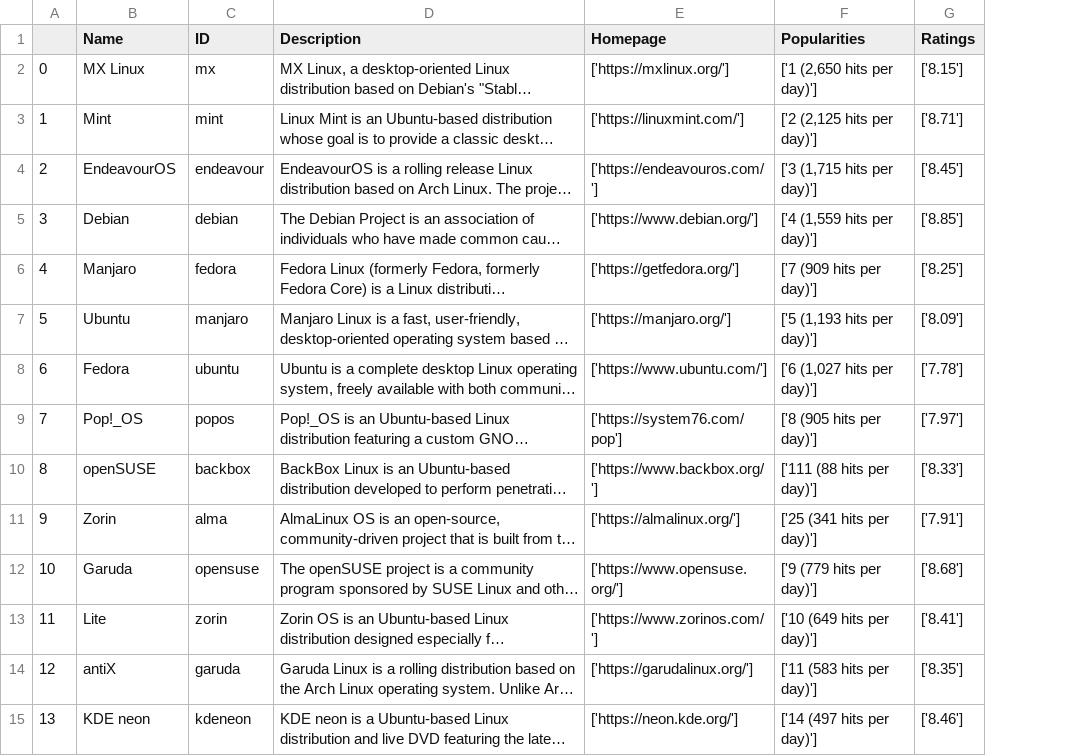
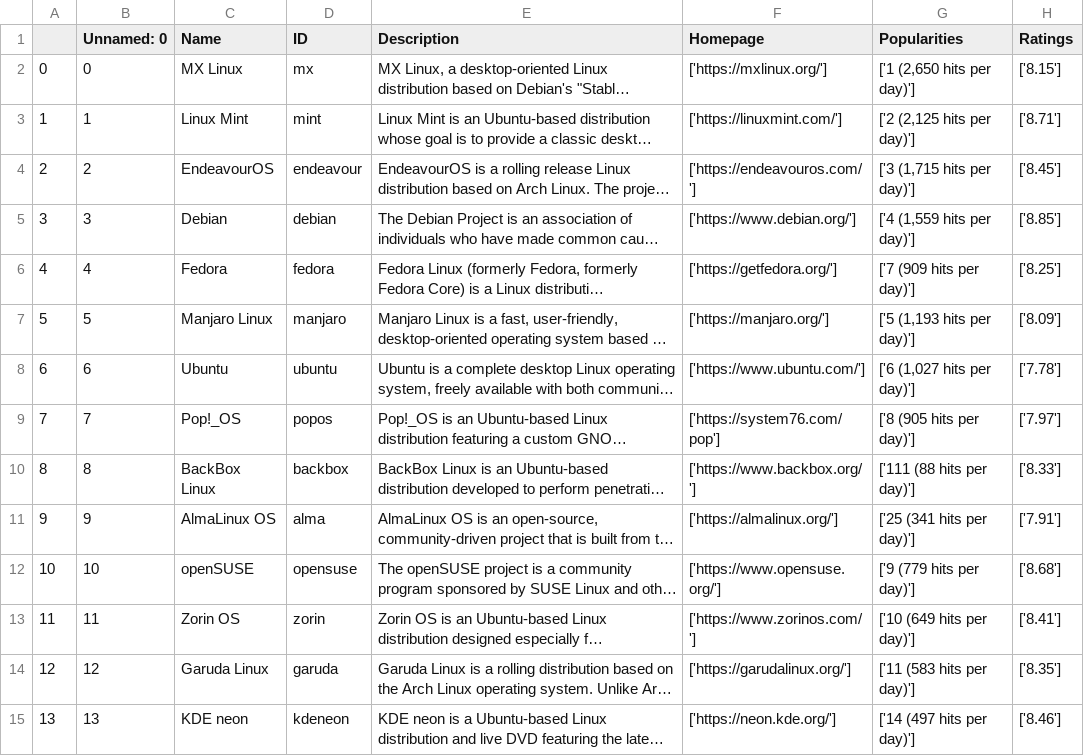
Before and after one commit to Joel-yj/tux-recommender, a CSV file: Homepage.csv, drawn as a sheet; only a part is shown; long unchanged cells end in …; addresses are those after the commit; the diff covers the shown part only; the diff names each change by its address in the sheet, - before the commit and + after, or states it on an @@ line.

```diff
--- a/Homepage.csv
+++ b/Homepage.csv
+column B (Unnamed: 0), rows 2-15: 0 | 1 | 2 | 3 | 4 | 5 | 6 | 7 | 8 | 9 | 10 | 11 | 12 | 13
-C3 (Name): Mint
+C3 (Name): Linux Mint
-C6 (Name): Manjaro
+C6 (Name): Fedora
-C7 (Name): Ubuntu
+C7 (Name): Manjaro Linux
-C8 (Name): Fedora
+C8 (Name): Ubuntu
-C10 (Name): openSUSE
+C10 (Name): BackBox Linux
-C11 (Name): Zorin
+C11 (Name): AlmaLinux OS
-C12 (Name): Garuda
+C12 (Name): openSUSE
-C13 (Name): Lite
+C13 (Name): Zorin OS
-C14 (Name): antiX
+C14 (Name): Garuda Linux
```
Also changed, not shown: 86 edited cells elsewhere in this file, 1 other file.
